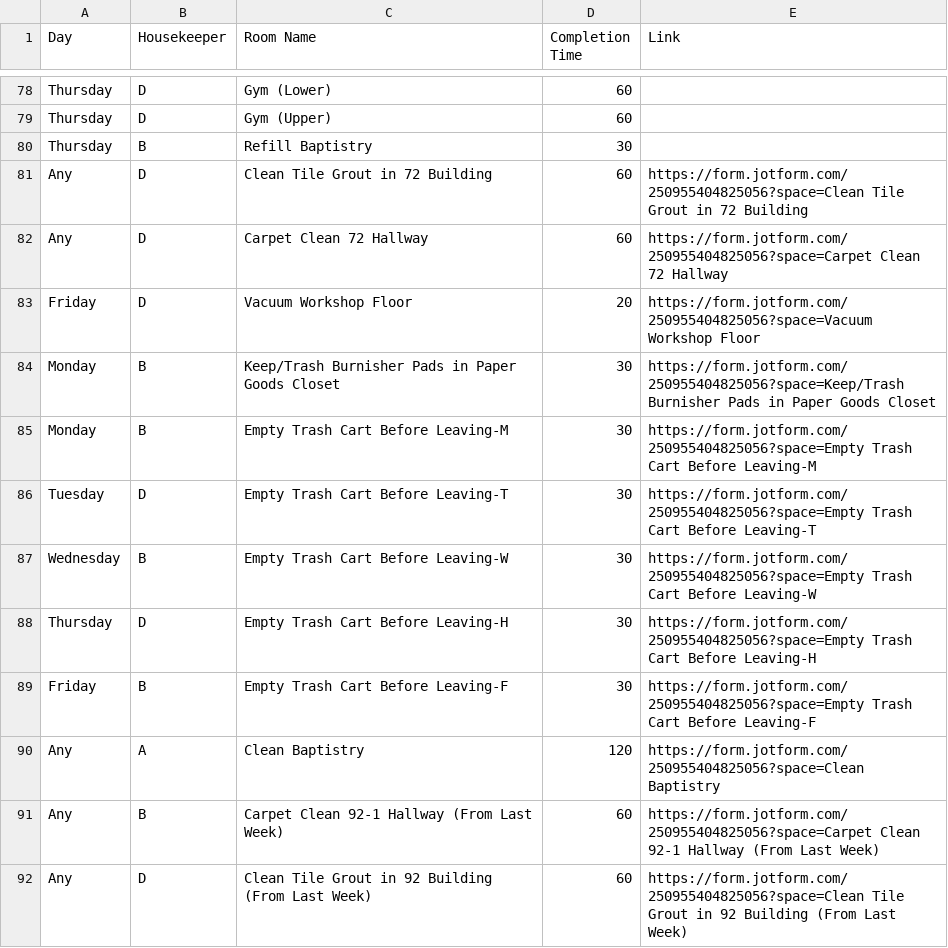
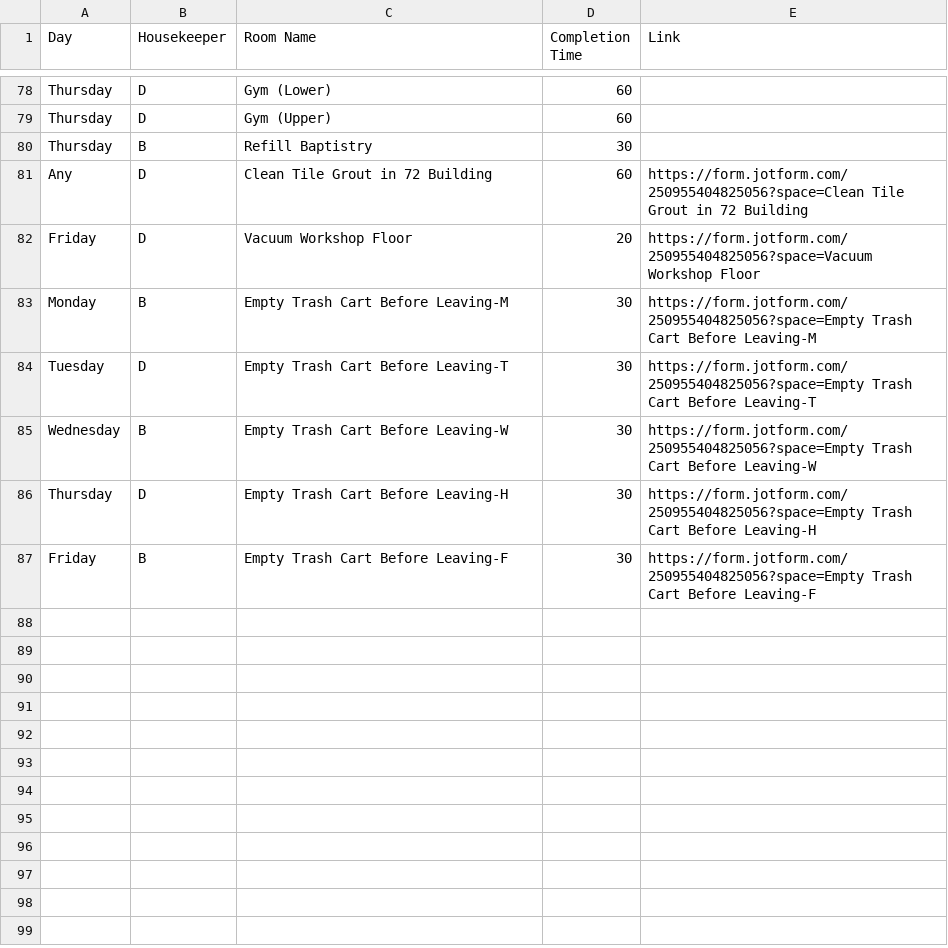
Before and after one commit to nothinghysterical/repository, a CSV file: schedules/Colerain-Week2.csv, drawn as a sheet; only a part is shown, gaps mark what is left out; the diff names each change by its address in the sheet, - before the commit and + after, or states it on an @@ line.

Commit message:
Update Colerain-Week2.csv

```diff
--- a/schedules/Colerain-Week2.csv
+++ b/schedules/Colerain-Week2.csv
-row 82: Any | D | Carpet Clean 72 Hallway | 60 | https://form.jotform.com/250955404825056?space=Carpet Clean 72 Hallway
-row 84: Monday | B | Keep/Trash Burnisher Pads in Paper Goods Closet | 30 | https://form.jotform.com/250955404825056?space=Keep/Trash Burnisher Pads in Paper Goods Closet
-row 90: Any | A | Clean Baptistry | 120 | https://form.jotform.com/250955404825056?space=Clean Baptistry
-row 91: Any | B | Carpet Clean 92-1 Hallway (From Last Week) | 60 | https://form.jotform.com/250955404825056?space=Carpet Clean 92-1 Hallway (From Last Week)
-row 92: Any | D | Clean Tile Grout in 92 Building (From Last Week) | 60 | https://form.jotform.com/250955404825056?space=Clean Tile Grout in 92 Building (From Last Week)
```
